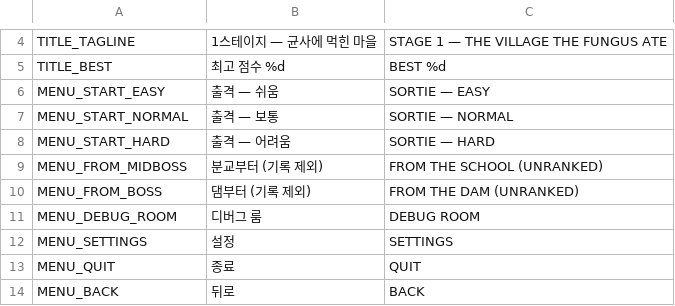
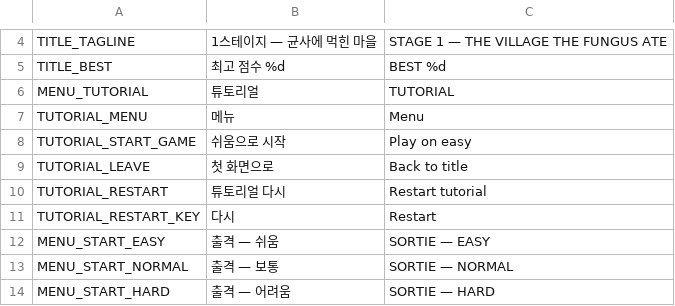
Before and after one commit to scarf005/orca-class, a CSV file: i18n/strings.csv, drawn as a sheet; only a part is shown, gaps mark what is left out; the shorter side is filled out with more unchanged rows.

```diff
--- a/i18n/strings.csv
+++ b/i18n/strings.csv
@@ -5,2 +5,8 @@ TITLE_TAGLINE,1스테이지 — 균사에 먹힌 마을,STAGE 1 — THE VILLAGE
 TITLE_BEST,최고 점수 %d,BEST %d
+MENU_TUTORIAL,튜토리얼,TUTORIAL
+TUTORIAL_MENU,메뉴,Menu
+TUTORIAL_START_GAME,쉬움으로 시작,Play on easy
+TUTORIAL_LEAVE,첫 화면으로,Back to title
+TUTORIAL_RESTART,튜토리얼 다시,Restart tutorial
+TUTORIAL_RESTART_KEY,다시,Restart
 MENU_START_EASY,출격 — 쉬움,SORTIE — EASY
```
Also changed, not shown: 13 other files.
